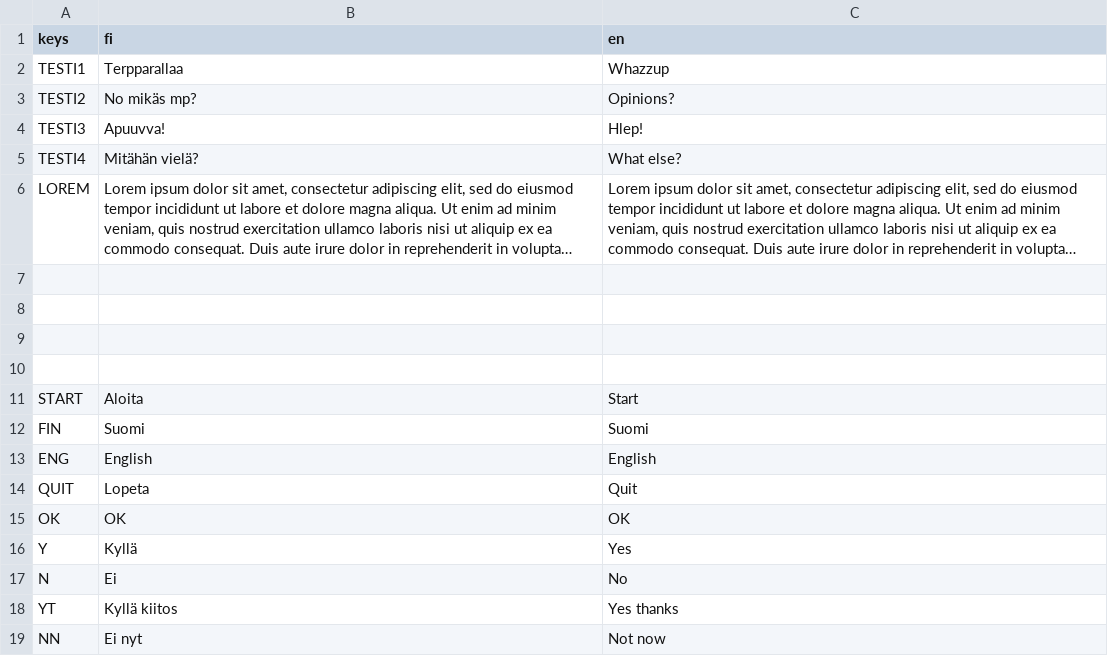
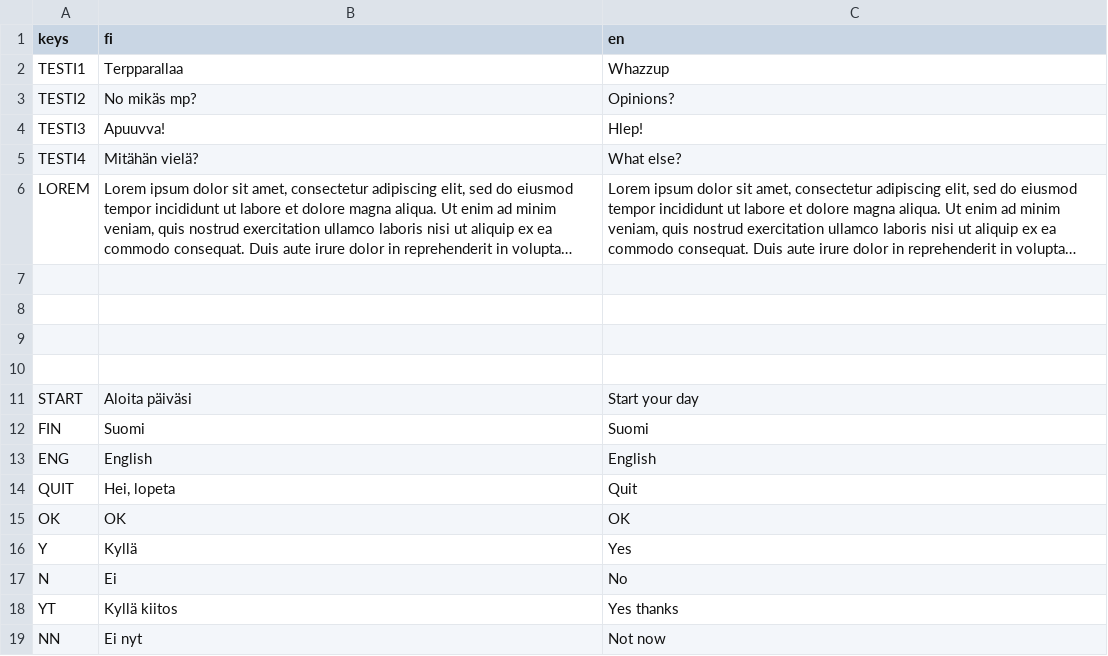
Before and after one commit to Woffelson/Kaemppae-kakskyt, a CSV file: Data/MT-transl.csv, drawn as a sheet; long unchanged cells end in …; the diff names each change by its address in the sheet, - before the commit and + after, or states it on an @@ line.

```diff
--- a/Data/MT-transl.csv
+++ b/Data/MT-transl.csv
-B11 (fi): Aloita
+B11 (fi): Aloita päiväsi
-C11 (en): Start
+C11 (en): Start your day
-B14 (fi): Lopeta
+B14 (fi): Hei, lopeta
```
Also changed, not shown: 19 other files.
